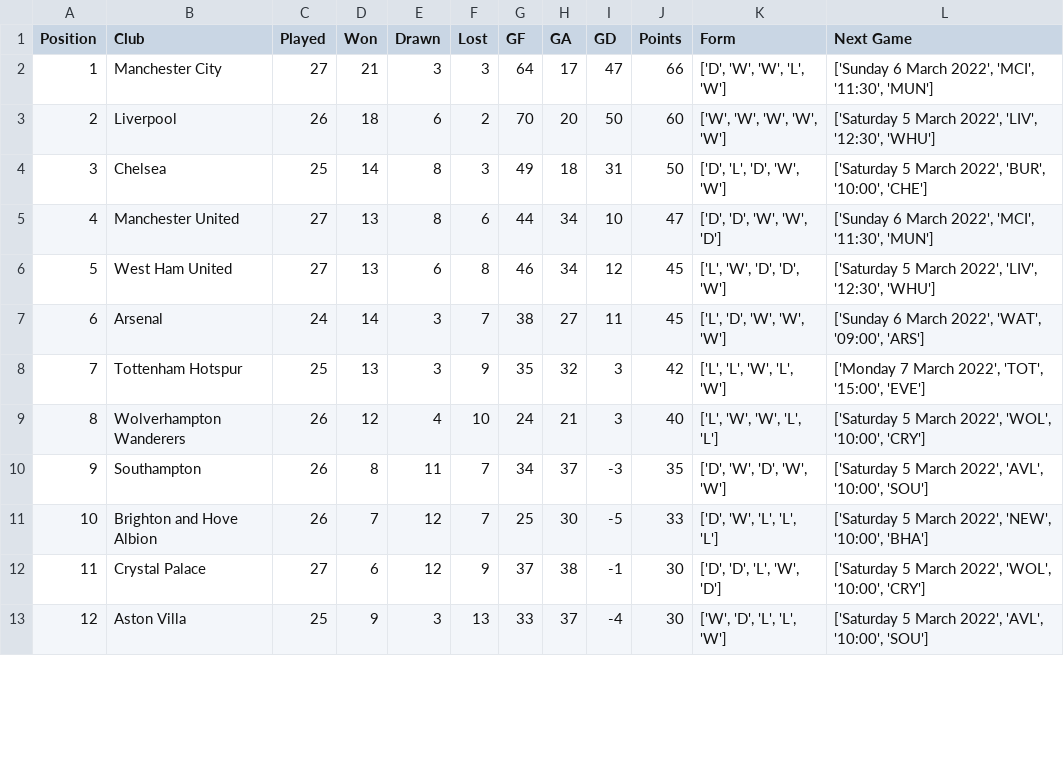
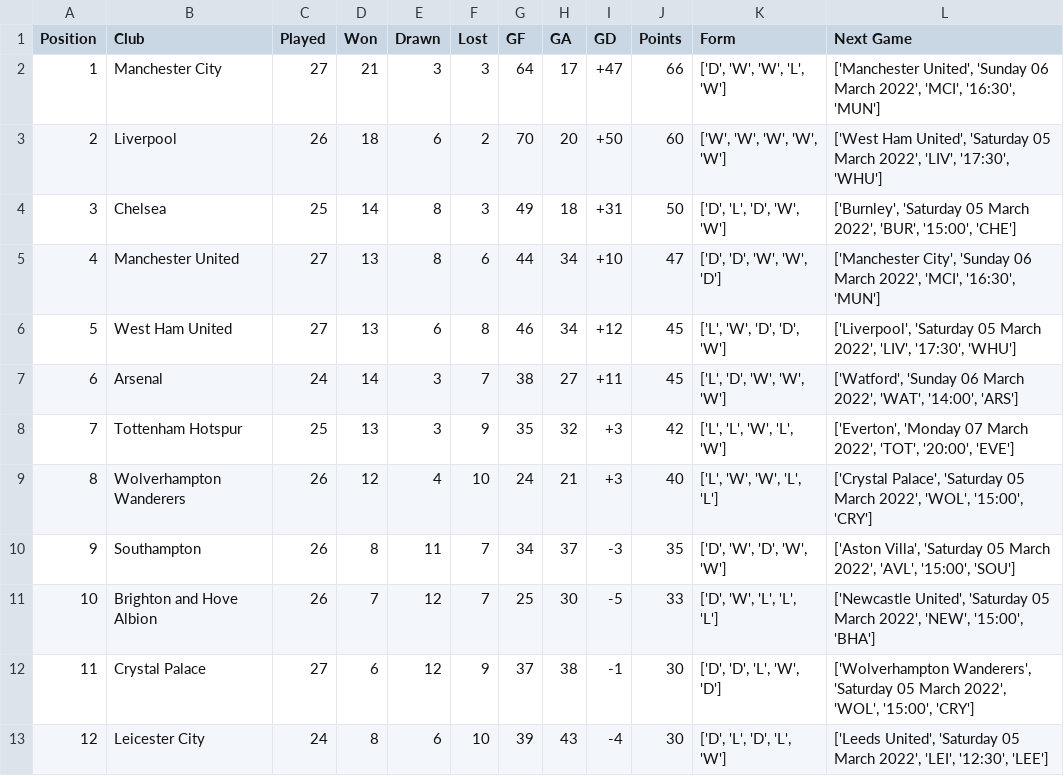
Before and after one commit to gilbertekalea/PremierLeague, a CSV file: table_data/English Premier League.csv, drawn as a sheet; only a part is shown; the diff covers the shown part only.

```diff
--- a/table_data/English Premier League.csv
+++ b/table_data/English Premier League.csv
@@ -1,13 +1,13 @@
 Position,Club,Played,Won,Drawn,Lost,GF,GA,GD,Points,Form,Next Game
-1,Manchester City,27,21,3,3,64,17,47,66,"['D', 'W', 'W', 'L', 'W']","['Sunday 6 March 2022', 'MCI', '11:30', 'MUN']"
-2,Liverpool,26,18,6,2,70,20,50,60,"['W', 'W', 'W', 'W', 'W']","['Saturday 5 March 2022', 'LIV', '12:30', 'WHU']"
-3,Chelsea,25,14,8,3,49,18,31,50,"['D', 'L', 'D', 'W', 'W']","['Saturday 5 March 2022', 'BUR', '10:00', 'CHE']"
-4,Manchester United,27,13,8,6,44,34,10,47,"['D', 'D', 'W', 'W', 'D']","['Sunday 6 March 2022', 'MCI', '11:30', 'MUN']"
-5,West Ham United,27,13,6,8,46,34,12,45,"['L', 'W', 'D', 'D', 'W']","['Saturday 5 March 2022', 'LIV', '12:30', 'WHU']"
-6,Arsenal,24,14,3,7,38,27,11,45,"['L', 'D', 'W', 'W', 'W']","['Sunday 6 March 2022', 'WAT', '09:00', 'ARS']"
-7,Tottenham Hotspur,25,13,3,9,35,32,3,42,"['L', 'L', 'W', 'L', 'W']","['Monday 7 March 2022', 'TOT', '15:00', 'EVE']"
-8,Wolverhampton Wanderers,26,12,4,10,24,21,3,40,"['L', 'W', 'W', 'L', 'L']","['Saturday 5 March 2022', 'WOL', '10:00', 'CRY']"
-9,Southampton,26,8,11,7,34,37,-3,35,"['D', 'W', 'D', 'W', 'W']","['Saturday 5 March 2022', 'AVL', '10:00', 'SOU']"
-10,Brighton and Hove Albion,26,7,12,7,25,30,-5,33,"['D', 'W', 'L', 'L', 'L']","['Saturday 5 March 2022', 'NEW', '10:00', 'BHA']"
-11,Crystal Palace,27,6,12,9,37,38,-1,30,"['D', 'D', 'L', 'W', 'D']","['Saturday 5 March 2022', 'WOL', '10:00', 'CRY']"
-12,Aston Villa,25,9,3,13,33,37,-4,30,"['W', 'D', 'L', 'L', 'W']","['Saturday 5 March 2022', 'AVL', '10:00', 'SOU']"
+1,Manchester City,27,21,3,3,64,17,+47,66,"['D', 'W', 'W', 'L', 'W']","['Manchester United', 'Sunday 06 March 2022', 'MCI', '16:30', 'MUN']"
+2,Liverpool,26,18,6,2,70,20,+50,60,"['W', 'W', 'W', 'W', 'W']","['West Ham United', 'Saturday 05 March 2022', 'LIV', '17:30', 'WHU']"
+3,Chelsea,25,14,8,3,49,18,+31,50,"['D', 'L', 'D', 'W', 'W']","['Burnley', 'Saturday 05 March 2022', 'BUR', '15:00', 'CHE']"
+4,Manchester United,27,13,8,6,44,34,+10,47,"['D', 'D', 'W', 'W', 'D']","['Manchester City', 'Sunday 06 March 2022', 'MCI', '16:30', 'MUN']"
+5,West Ham United,27,13,6,8,46,34,+12,45,"['L', 'W', 'D', 'D', 'W']","['Liverpool', 'Saturday 05 March 2022', 'LIV', '17:30', 'WHU']"
+6,Arsenal,24,14,3,7,38,27,+11,45,"['L', 'D', 'W', 'W', 'W']","['Watford', 'Sunday 06 March 2022', 'WAT', '14:00', 'ARS']"
+7,Tottenham Hotspur,25,13,3,9,35,32,+3,42,"['L', 'L', 'W', 'L', 'W']","['Everton', 'Monday 07 March 2022', 'TOT', '20:00', 'EVE']"
+8,Wolverhampton Wanderers,26,12,4,10,24,21,+3,40,"['L', 'W', 'W', 'L', 'L']","['Crystal Palace', 'Saturday 05 March 2022', 'WOL', '15:00', 'CRY']"
+9,Southampton,26,8,11,7,34,37,-3,35,"['D', 'W', 'D', 'W', 'W']","['Aston Villa', 'Saturday 05 March 2022', 'AVL', '15:00', 'SOU']"
+10,Brighton and Hove Albion,26,7,12,7,25,30,-5,33,"['D', 'W', 'L', 'L', 'L']","['Newcastle United', 'Saturday 05 March 2022', 'NEW', '15:00', 'BHA']"
+11,Crystal Palace,27,6,12,9,37,38,-1,30,"['D', 'D', 'L', 'W', 'D']","['Wolverhampton Wanderers', 'Saturday 05 March 2022', 'WOL', '15:00', 'CRY']"
+12,Leicester City,24,8,6,10,39,43,-4,30,"['D', 'L', 'D', 'L', 'W']","['Leeds United', 'Saturday 05 March 2022', 'LEI', '12:30', 'LEE']"
```
Also changed, not shown: 23 edited cells elsewhere in this file, 6 other files.
